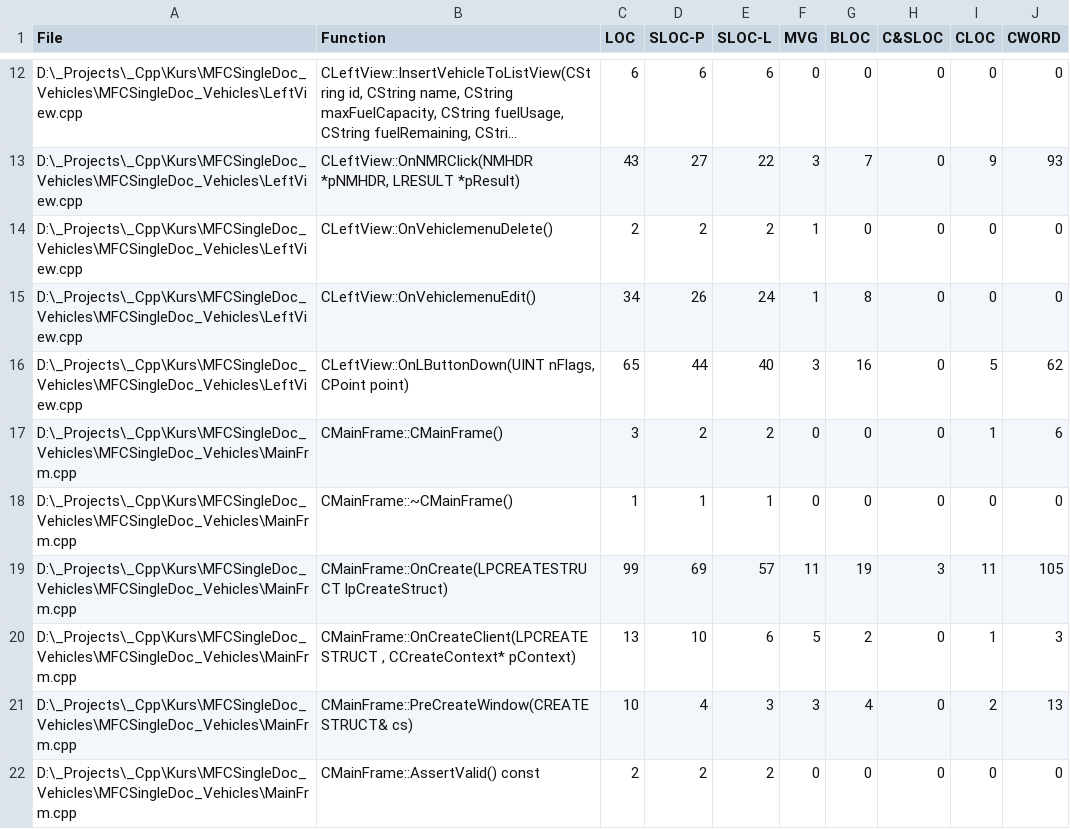
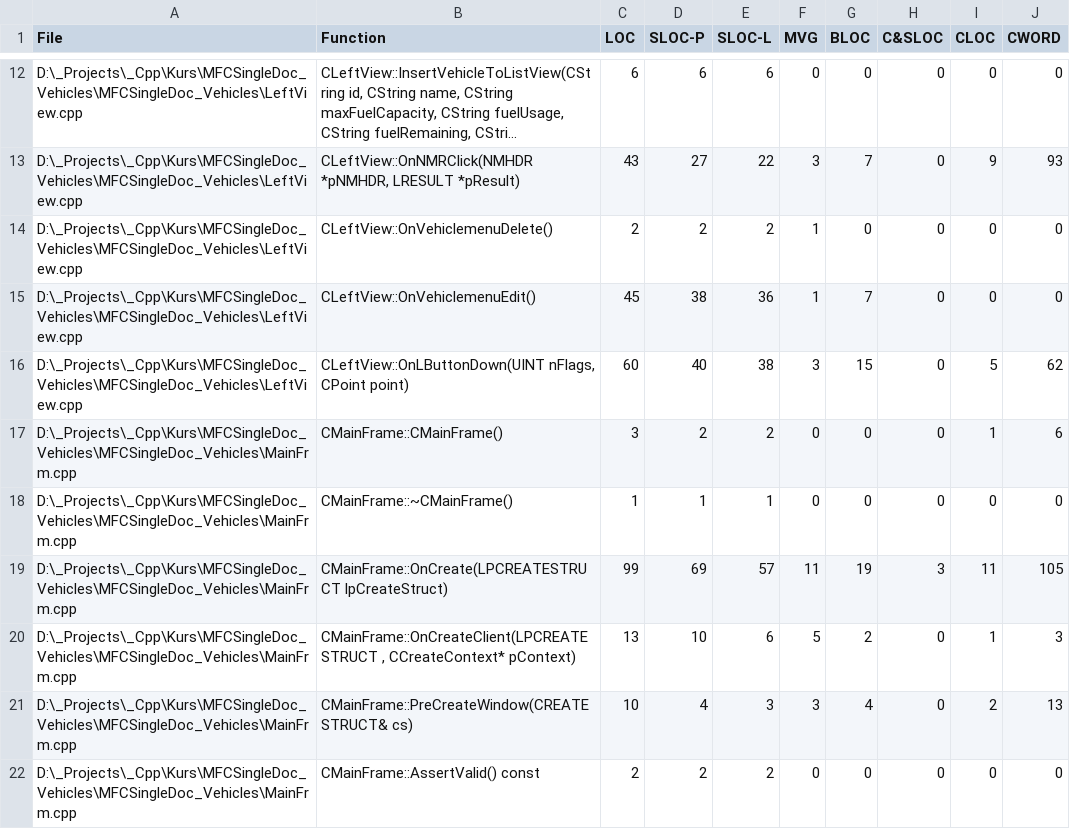
Before and after one commit to BrayanKhosravian/MFCSingleDoc_Vehicles, a CSV file: LocMetricsFunctions.csv, drawn as a sheet; only a part is shown, gaps mark what is left out; long unchanged cells end in ….

```diff
--- a/LocMetricsFunctions.csv
+++ b/LocMetricsFunctions.csv
@@ -14,4 +14,4 @@ D:\_Projects\_Cpp\Kurs\MFCSingleDoc_Vehicles\MFCSingleDoc_Vehicles\LeftView.cpp,
 D:\_Projects\_Cpp\Kurs\MFCSingleDoc_Vehicles\MFCSingleDoc_Vehicles\LeftView.cpp,CLeftView::OnVehiclemenuDelete(),2,2,2,1,0,0,0,0,
-D:\_Projects\_Cpp\Kurs\MFCSingleDoc_Vehicles\MFCSingleDoc_Vehicles\LeftView.cpp,CLeftView::OnVehiclemenuEdit(),34,26,24,1,8,0,0,0,
-D:\_Projects\_Cpp\Kurs\MFCSingleDoc_Vehicles\MFCSingleDoc_Vehicles\LeftView.cpp,"CLeftView::OnLButtonDown(UINT nFlags, CPoint point)",65,44,40,3,16,0,5,62,
+D:\_Projects\_Cpp\Kurs\MFCSingleDoc_Vehicles\MFCSingleDoc_Vehicles\LeftView.cpp,CLeftView::OnVehiclemenuEdit(),45,38,36,1,7,0,0,0,
+D:\_Projects\_Cpp\Kurs\MFCSingleDoc_Vehicles\MFCSingleDoc_Vehicles\LeftView.cpp,"CLeftView::OnLButtonDown(UINT nFlags, CPoint point)",60,40,38,3,15,0,5,62,
 D:\_Projects\_Cpp\Kurs\MFCSingleDoc_Vehicles\MFCSingleDoc_Vehicles\MainFrm.cpp,CMainFrame::CMainFrame(),3,2,2,0,0,0,1,6,
```
Also changed, not shown: LocMetricsFiles.csv, LocMetricsFolders.csv, 14 other files.
